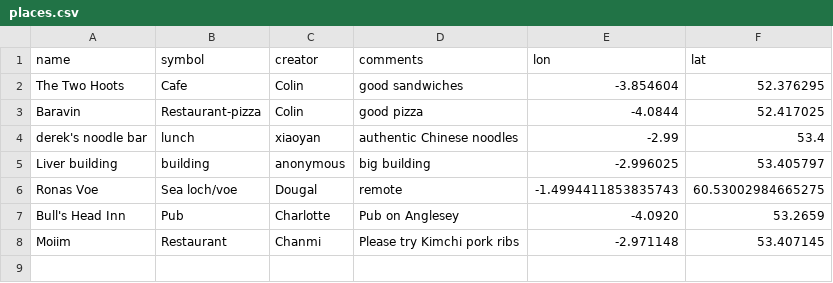
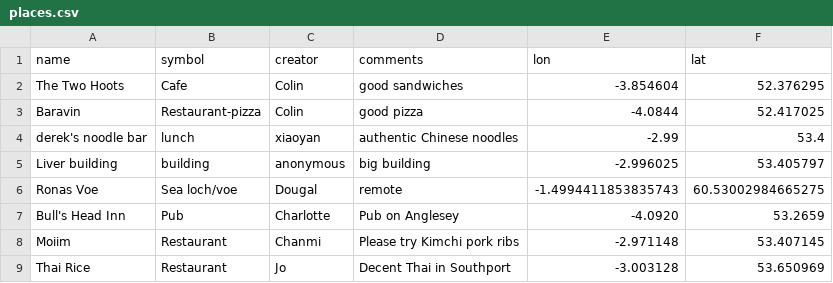
Before and after one commit to NOC-OI/favourite-places, a CSV file: places.csv, drawn as a sheet; the diff names each change by its address in the sheet, - before the commit and + after, or states it on an @@ line.

Commit message:
Adding Thai

```diff
--- a/places.csv
+++ b/places.csv
+row 9: Thai Rice | Restaurant | Jo | Decent Thai in Southport | -3.003128 | 53.650969
```
